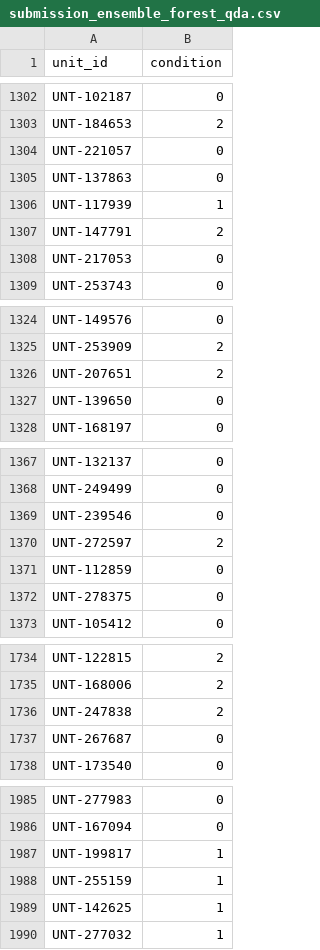
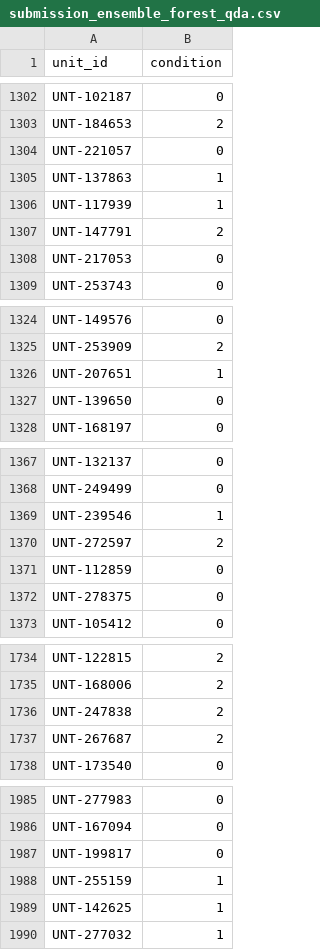
Before and after one commit to TimeATronics/AIT511_Project1, a CSV file: MT2026012/submissions/machine_condition/submission_ensemble_forest_qda.csv, drawn as a sheet; only a part is shown, gaps mark what is left out; the diff covers the shown part only.

```diff
--- a/MT2026012/submissions/machine_condition/submission_ensemble_forest_qda.csv
+++ b/MT2026012/submissions/machine_condition/submission_ensemble_forest_qda.csv
@@ -1304,3 +1304,3 @@ UNT-184653,2
 UNT-221057,0
-UNT-137863,0
+UNT-137863,1
 UNT-117939,1
@@ -1325,3 +1325,3 @@ UNT-149576,0
 UNT-253909,2
-UNT-207651,2
+UNT-207651,1
 UNT-139650,0
@@ -1368,3 +1368,3 @@ UNT-132137,0
 UNT-249499,0
-UNT-239546,0
+UNT-239546,1
 UNT-272597,2
@@ -1736,3 +1736,3 @@ UNT-168006,2
 UNT-247838,2
-UNT-267687,0
+UNT-267687,2
 UNT-173540,0
@@ -1986,3 +1986,3 @@ UNT-277983,0
 UNT-167094,0
-UNT-199817,1
+UNT-199817,0
 UNT-255159,1
```
Also changed, not shown: 4 edited cells elsewhere in this file, MT2026012/submissions/flight_price/submission.csv, MT2026012/submissions/machine_condition/submission.csv, 19 other files.
